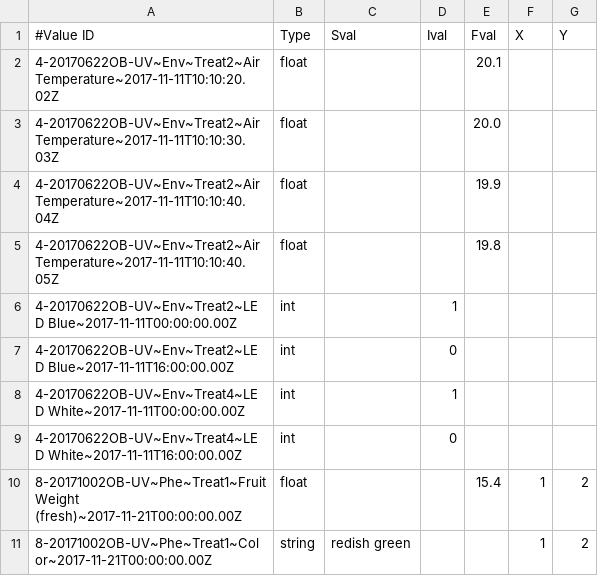
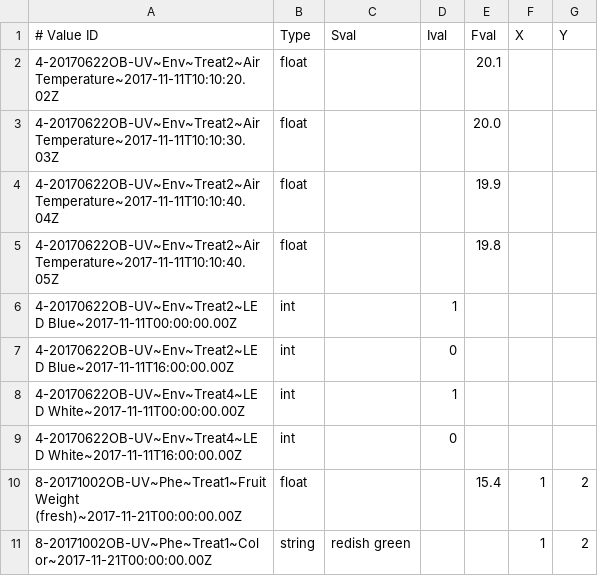
Before and after one commit to nikhillondhe9/openag-cloud-v1, a CSV file: bigquery-setup/data/val.csv (was bigquery-setup/data/values.csv), drawn as a sheet.

```diff
--- a/bigquery-setup/data/values.csv
+++ b/bigquery-setup/data/val.csv
@@ -1,2 +1,2 @@
-#Value ID, Type, Sval, Ival, Fval, X, Y
+# Value ID, Type, Sval, Ival, Fval, X, Y
 4-20170622OB-UV~Env~Treat2~Air Temperature~2017-11-11T10:10:20.02Z, float, ,, 20.1,,
```
Also changed, not shown: bigquery-setup/data/from_gdrive/Master List of Phenome Experiments.csv, 28 other files.
